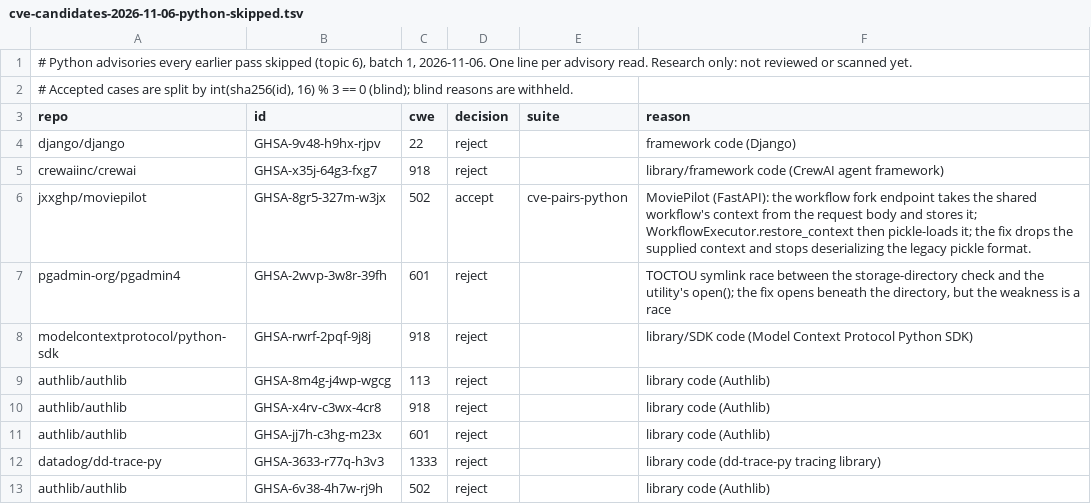
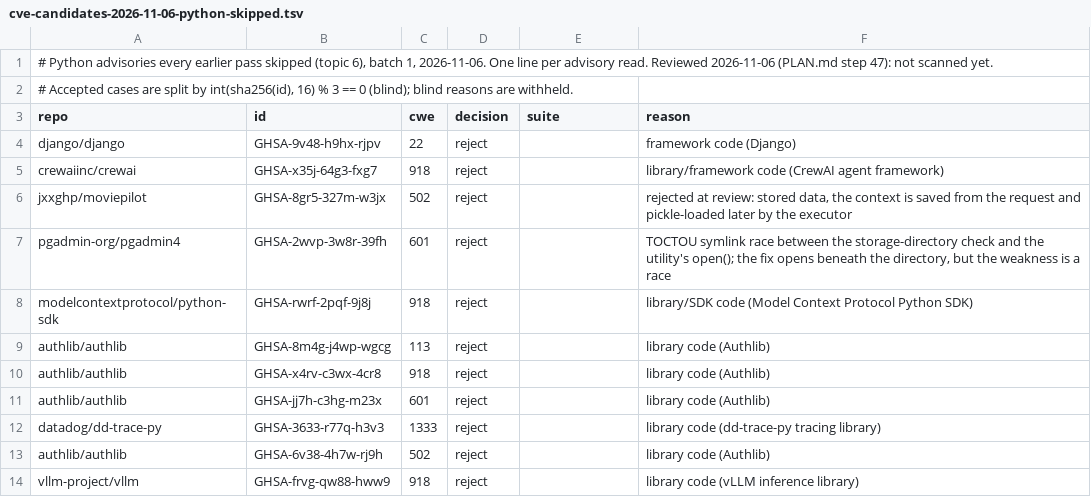
Before and after one commit to shwan-ps5/codewatch, a TSV file: benchmarks/cve-candidates-2026-11-06-python-skipped.tsv, drawn as a sheet; only a part is shown; the shorter side is filled out with more unchanged rows.

```diff
--- a/benchmarks/cve-candidates-2026-11-06-python-skipped.tsv
+++ b/benchmarks/cve-candidates-2026-11-06-python-skipped.tsv
@@ -1,2 +1,2 @@
-# Python advisories every earlier pass skipped (topic 6), batch 1, 2026-11-06. One line per advisory read. Research only: not reviewed or scanned yet.
+# Python advisories every earlier pass skipped (topic 6), batch 1, 2026-11-06. One line per advisory read. Reviewed 2026-11-06 (PLAN.md step 47): not scanned yet.
 # Accepted cases are split by int(sha256(id), 16) % 3 == 0 (blind); blind reasons are withheld.
@@ -5,3 +5,3 @@ django/django	GHSA-9v48-h9hx-rjpv	22	reject		framework code (Django)
 crewaiinc/crewai	GHSA-x35j-64g3-fxg7	918	reject		library/framework code (CrewAI agent framework)
-jxxghp/moviepilot	GHSA-8gr5-327m-w3jx	502	accept	cve-pairs-python	MoviePilot (FastAPI): the workflow fork endpoint takes the shared workflow's context from the request body and stores it; WorkflowExecutor.restore_context then pickle-loads it; the fix drops the supplied context and stops deserializing the legacy pickle format.
+jxxghp/moviepilot	GHSA-8gr5-327m-w3jx	502	reject		rejected at review: stored data, the context is saved from the request and pickle-loaded later by the executor
 pgadmin-org/pgadmin4	GHSA-2wvp-3w8r-39fh	601	reject		TOCTOU symlink race between the storage-directory check and the utility's open(); the fix opens beneath the directory, but the weakness is a race
```
Also changed, not shown: benchmarks/cve-candidates-2026-11-06-python-skipped-2.tsv, benchmarks/cve-candidates-2026-11-06-python-skipped-3.tsv, 14 other files.
